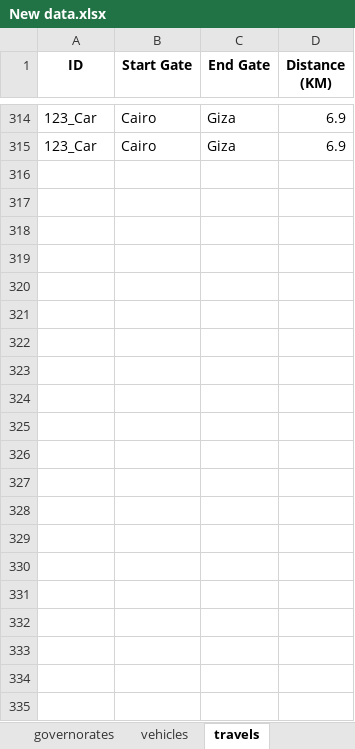
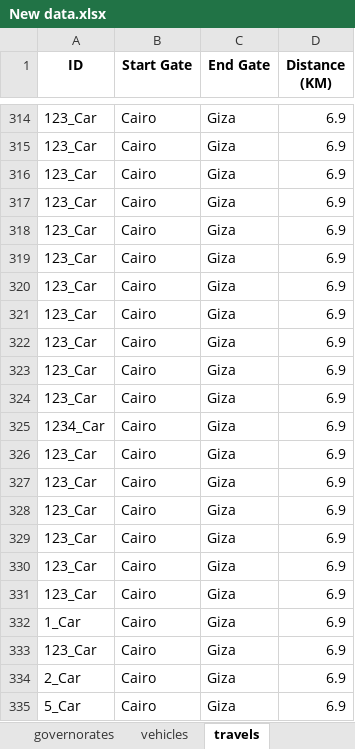
Before and after one commit to abdulrahmanaymann/Smart-Road-Management-System, an Excel workbook: Data/New data.xlsx, sheet travels, drawn as a sheet; only a part is shown, gaps mark what is left out; values as stored, in another font and other column widths than the file's, no borders; the diff names each change by its address in the sheet, - before the commit and + after, or states it on an @@ line.

```diff
--- a/Data/New data.xlsx (sheet travels)
+++ b/Data/New data.xlsx (sheet travels)
+row 316: 123_Car | Cairo | Giza | 6.9
+row 317: 123_Car | Cairo | Giza | 6.9
+row 318: 123_Car | Cairo | Giza | 6.9
+row 319: 123_Car | Cairo | Giza | 6.9
+row 320: 123_Car | Cairo | Giza | 6.9
+row 321: 123_Car | Cairo | Giza | 6.9
+row 322: 123_Car | Cairo | Giza | 6.9
+row 323: 123_Car | Cairo | Giza | 6.9
+row 324: 123_Car | Cairo | Giza | 6.9
+row 325: 1234_Car | Cairo | Giza | 6.9
+row 326: 123_Car | Cairo | Giza | 6.9
+row 327: 123_Car | Cairo | Giza | 6.9
+row 328: 123_Car | Cairo | Giza | 6.9
+row 329: 123_Car | Cairo | Giza | 6.9
+row 330: 123_Car | Cairo | Giza | 6.9
+row 331: 123_Car | Cairo | Giza | 6.9
+row 332: 1_Car | Cairo | Giza | 6.9
+row 333: 123_Car | Cairo | Giza | 6.9
+row 334: 2_Car | Cairo | Giza | 6.9
+row 335: 5_Car | Cairo | Giza | 6.9
```
Also changed, not shown: 2 other files.
